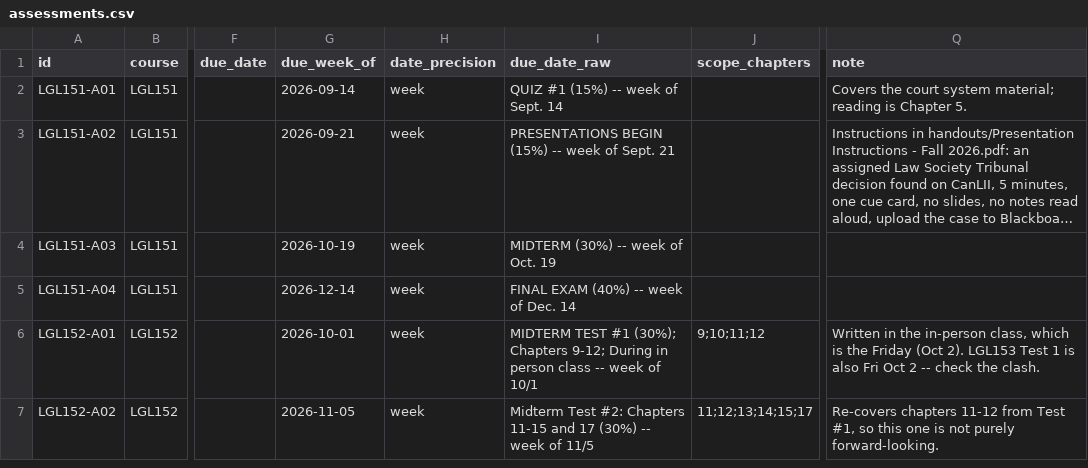
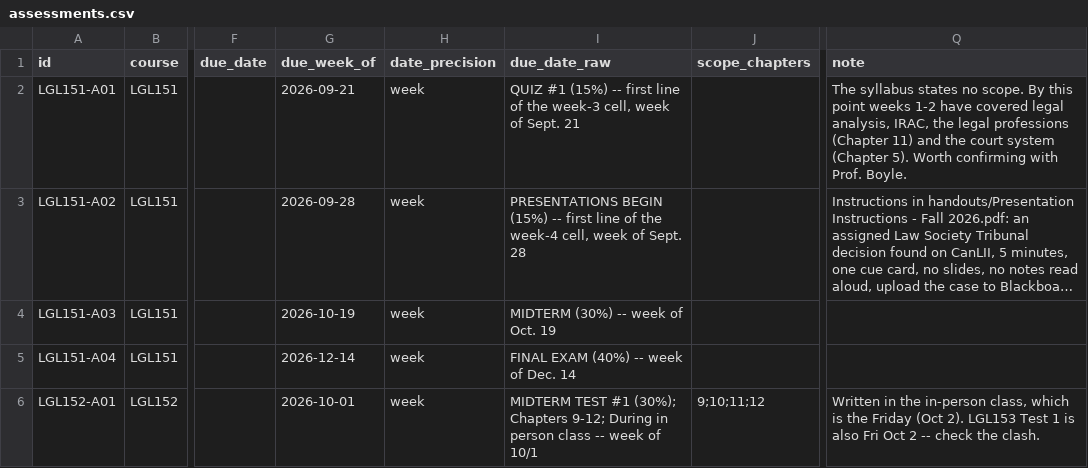
Before and after one commit to rafalaidlaw/paralegal-beagle, a CSV file: data/assessments.csv, drawn as a sheet; only a part is shown, gaps mark what is left out; the shorter side is filled out with more unchanged rows; long unchanged cells end in …; the diff names each change by its address in the sheet, - before the commit and + after, or states it on an @@ line.

```diff
--- a/data/assessments.csv
+++ b/data/assessments.csv
-G2 (due_week_of): 2026-09-14
+G2 (due_week_of): 2026-09-21
-I2 (due_date_raw): …(15%) -- week of Sept. 14
+I2 (due_date_raw): …(15%) -- first line of the week-3 cell, week of Sept. 21
-Q2 (note): Covers the court system material; reading is Chapter 5.
+Q2 (note): The syllabus states no scope. By this point weeks 1-2 have covered legal analysis, IRAC, the legal professions (Chapter 11) and the court system (Chapter 5). Worth confirming with Prof. Boyle.
-G3 (due_week_of): 2026-09-21
+G3 (due_week_of): 2026-09-28
-I3 (due_date_raw): …(15%) -- week of Sept. 21
+I3 (due_date_raw): …(15%) -- first line of the week-4 cell, week of Sept. 28
```
Also changed, not shown: data/schedule.csv, 14 other files.
